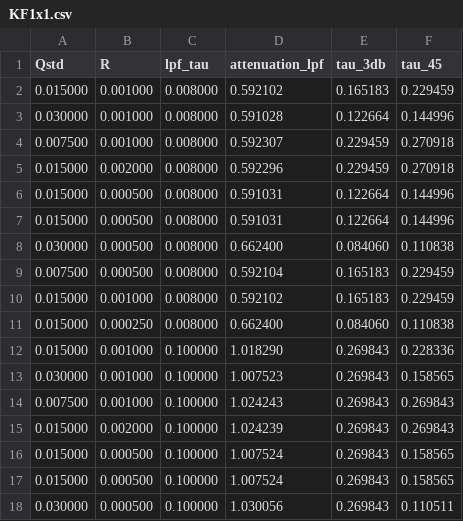
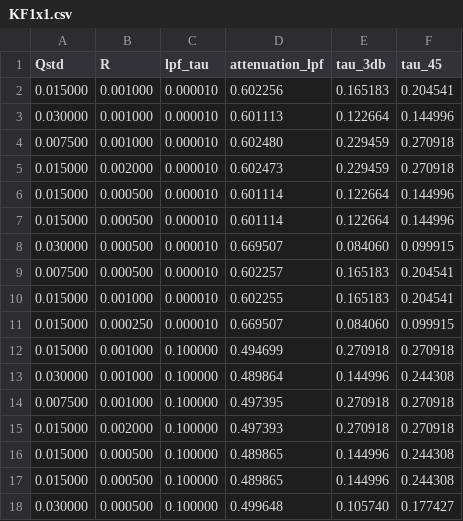
Before and after one commit to davegutz/mySolarStateOfCharge, a CSV file: SOC_Particle/pyStateOfCharge/KF1x1.csv, drawn as a sheet; only a part is shown; the diff covers the shown part only.

Commit message:
First result.
  Attenuation measurement looks bad.

```diff
--- a/SOC_Particle/pyStateOfCharge/KF1x1.csv
+++ b/SOC_Particle/pyStateOfCharge/KF1x1.csv
@@ -1,18 +1,18 @@
 Qstd, R, lpf_tau, attenuation_lpf, tau_3db, tau_45,
- 0.015000, 0.001000, 0.008000, 0.592102, 0.165183, 0.229459,
- 0.030000, 0.001000, 0.008000, 0.591028, 0.122664, 0.144996,
- 0.007500, 0.001000, 0.008000, 0.592307, 0.229459, 0.270918,
- 0.015000, 0.002000, 0.008000, 0.592296, 0.229459, 0.270918,
- 0.015000, 0.000500, 0.008000, 0.591031, 0.122664, 0.144996,
- 0.015000, 0.000500, 0.008000, 0.591031, 0.122664, 0.144996,
- 0.030000, 0.000500, 0.008000, 0.662400, 0.084060, 0.110838,
- 0.007500, 0.000500, 0.008000, 0.592104, 0.165183, 0.229459,
- 0.015000, 0.001000, 0.008000, 0.592102, 0.165183, 0.229459,
- 0.015000, 0.000250, 0.008000, 0.662400, 0.084060, 0.110838,
- 0.015000, 0.001000, 0.100000, 1.018290, 0.269843, 0.228336,
- 0.030000, 0.001000, 0.100000, 1.007523, 0.269843, 0.158565,
- 0.007500, 0.001000, 0.100000, 1.024243, 0.269843, 0.269843,
- 0.015000, 0.002000, 0.100000, 1.024239, 0.269843, 0.269843,
- 0.015000, 0.000500, 0.100000, 1.007524, 0.269843, 0.158565,
- 0.015000, 0.000500, 0.100000, 1.007524, 0.269843, 0.158565,
- 0.030000, 0.000500, 0.100000, 1.030056, 0.269843, 0.110511,
+ 0.015000, 0.001000, 0.000010, 0.602256, 0.165183, 0.204541,
+ 0.030000, 0.001000, 0.000010, 0.601113, 0.122664, 0.144996,
+ 0.007500, 0.001000, 0.000010, 0.602480, 0.229459, 0.270918,
+ 0.015000, 0.002000, 0.000010, 0.602473, 0.229459, 0.270918,
+ 0.015000, 0.000500, 0.000010, 0.601114, 0.122664, 0.144996,
+ 0.015000, 0.000500, 0.000010, 0.601114, 0.122664, 0.144996,
+ 0.030000, 0.000500, 0.000010, 0.669507, 0.084060, 0.099915,
+ 0.007500, 0.000500, 0.000010, 0.602257, 0.165183, 0.204541,
+ 0.015000, 0.001000, 0.000010, 0.602255, 0.165183, 0.204541,
+ 0.015000, 0.000250, 0.000010, 0.669507, 0.084060, 0.099915,
+ 0.015000, 0.001000, 0.100000, 0.494699, 0.270918, 0.270918,
+ 0.030000, 0.001000, 0.100000, 0.489864, 0.144996, 0.244308,
+ 0.007500, 0.001000, 0.100000, 0.497395, 0.270918, 0.270918,
+ 0.015000, 0.002000, 0.100000, 0.497393, 0.270918, 0.270918,
+ 0.015000, 0.000500, 0.100000, 0.489865, 0.144996, 0.244308,
+ 0.015000, 0.000500, 0.100000, 0.489865, 0.144996, 0.244308,
+ 0.030000, 0.000500, 0.100000, 0.499648, 0.105740, 0.177427,
```
Also changed, not shown: 5 added rows and 9 edited cells elsewhere in this file, 2 other files.
